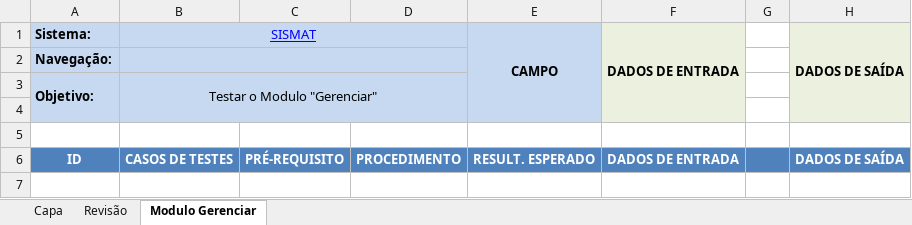
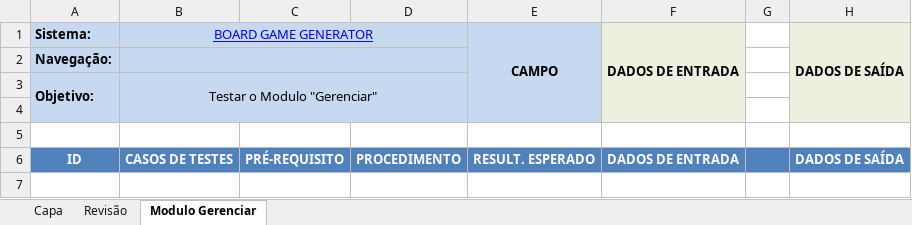
Before and after one commit to edeniof/Testes_BoardGameGenerator, an Excel workbook: BOARD GAME GENERATOR-CT-01.01.xlsx, sheet Modulo Gerenciar, drawn as a sheet; only a part is shown; values as stored, in another font and other column widths than the file's, no borders; conditional formats not drawn; the diff names each change by its address in the sheet, - before the commit and + after, or states it on an @@ line.

```diff
--- a/BOARD GAME GENERATOR-CT-01.01.xlsx (sheet Modulo Gerenciar)
+++ b/BOARD GAME GENERATOR-CT-01.01.xlsx (sheet Modulo Gerenciar)
-B1: SISMAT
+B1: BOARD GAME GENERATOR
```
Also changed, not shown: 1 other file.
